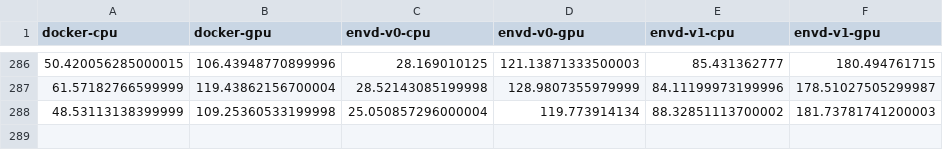
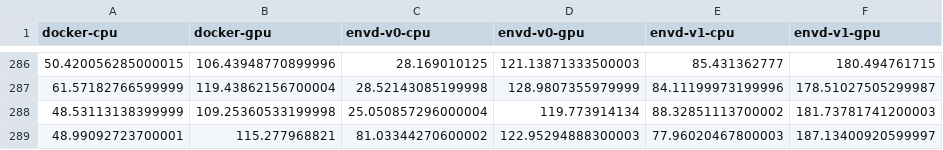
Before and after one commit to tensorchord/envd-nightly, a CSV file: data.csv, drawn as a sheet; only a part is shown, gaps mark what is left out.

Commit message:
CI: update benchmark data and image
Signed-off-by: github-actions-bot <github-actions-bot@users.noreply.github.com>

```diff
--- a/data.csv
+++ b/data.csv
@@ -288 +288,2 @@ docker-cpu,docker-gpu,envd-v0-cpu,envd-v0-gpu,envd-v1-cpu,envd-v1-gpu
 48.53113138399999,109.25360533199998,25.050857296000004,119.773914134,88.32851113700002,181.73781741200003
+48.99092723700001,115.277968821,81.03344270600002,122.95294888300003,77.96020467800003,187.13400920599997
```
Also changed, not shown: 1 other file.
